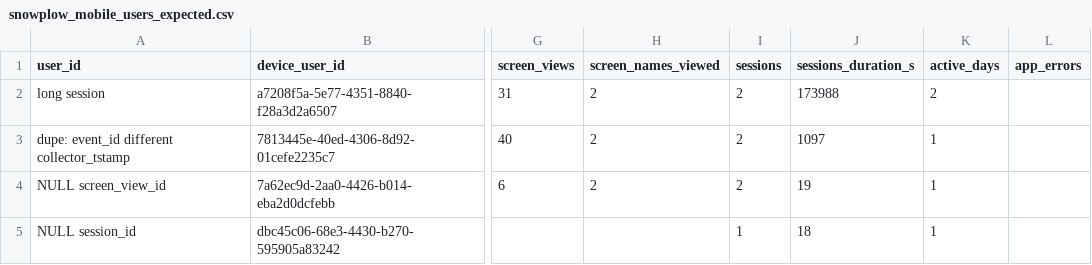
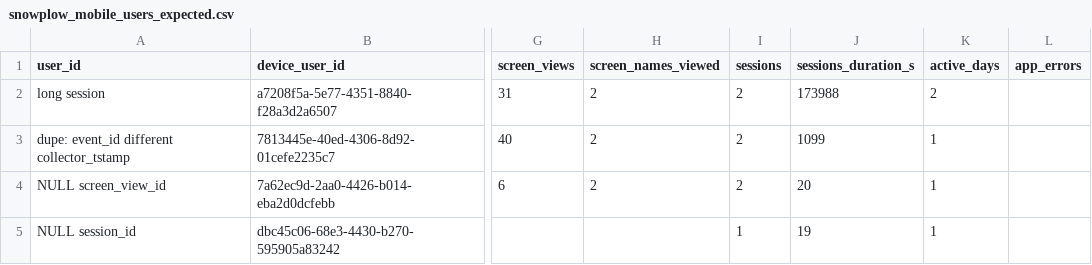
Before and after one commit to snowplow/dbt-snowplow-mobile, a CSV file: integration_tests/data/expected/databricks/snowplow_mobile_users_expected.csv, drawn as a sheet; only a part is shown, gaps mark what is left out; the diff names each change by its address in the sheet, - before the commit and + after, or states it on an @@ line.

```diff
--- a/integration_tests/data/expected/databricks/snowplow_mobile_users_expected.csv
+++ b/integration_tests/data/expected/databricks/snowplow_mobile_users_expected.csv
-J3 (sessions_duration_s): 1097
+J3 (sessions_duration_s): 1099
-J4 (sessions_duration_s): 19
+J4 (sessions_duration_s): 20
-J5 (sessions_duration_s): 18
+J5 (sessions_duration_s): 19
```
Also changed, not shown: integration_tests/data/expected/databricks/snowplow_mobile_sessions_expected.csv, 1 other file.
